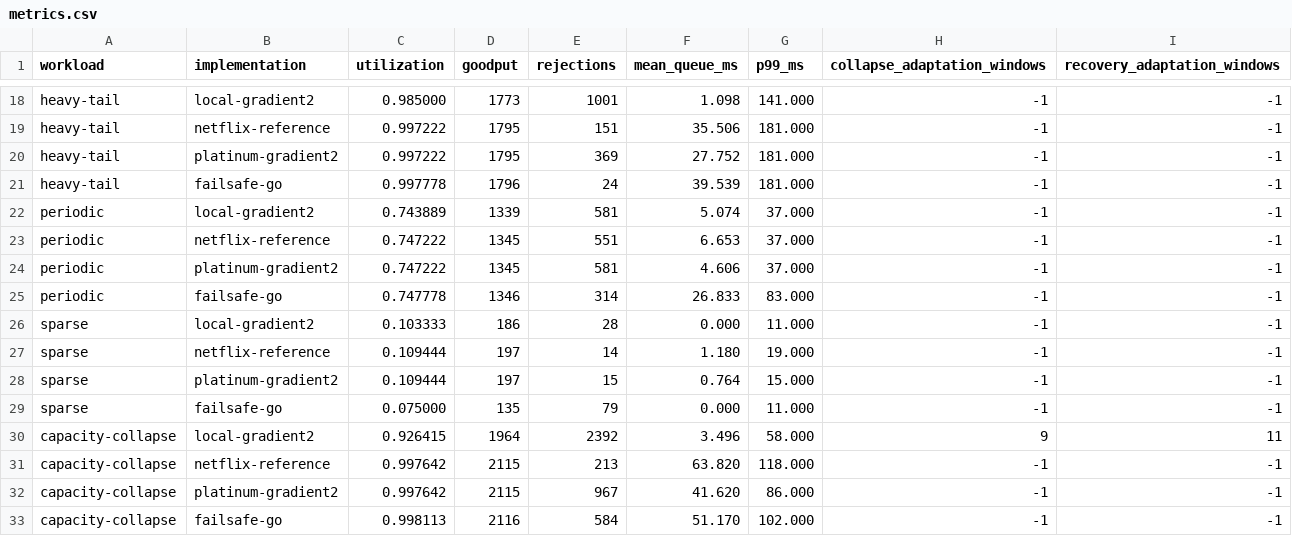
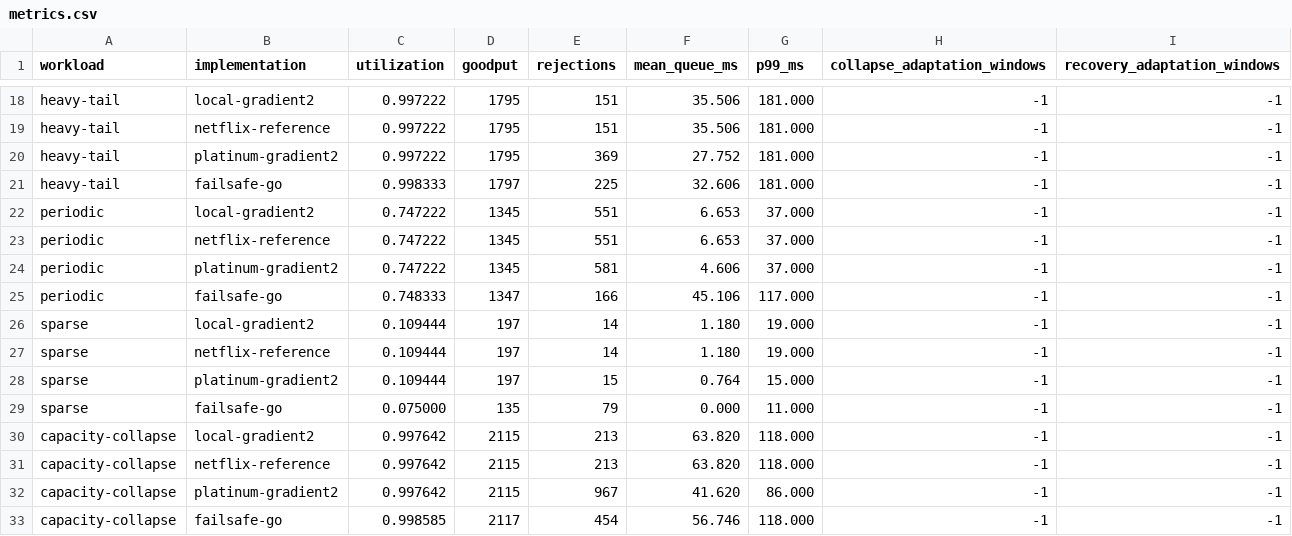
Before and after one commit to faustbrian/golib, a CSV file: pkg/concurrency-limit/benchmarks/comparison/results/metrics.csv, drawn as a sheet; only a part is shown, gaps mark what is left out; removed rows and columns are numbered as before the commit, all else as after; the diff covers the shown part only; the diff names each change by its address in the sheet, - before the commit and + after, or states it on an @@ line.

```diff
--- a/pkg/concurrency-limit/benchmarks/comparison/results/metrics.csv
+++ b/pkg/concurrency-limit/benchmarks/comparison/results/metrics.csv
-C18 (utilization): 0.985000
+C18 (utilization): 0.997222
-D18 (goodput): 1773
+D18 (goodput): 1795
-E18 (rejections): 1001
+E18 (rejections): 151
-F18 (mean_queue_ms): 1.098
+F18 (mean_queue_ms): 35.506
-G18 (p99_ms): 141.000
+G18 (p99_ms): 181.000
-C21 (utilization): 0.997778
+C21 (utilization): 0.998333
-D21 (goodput): 1796
+D21 (goodput): 1797
-E21 (rejections): 24
+E21 (rejections): 225
-F21 (mean_queue_ms): 39.539
+F21 (mean_queue_ms): 32.606
-C22 (utilization): 0.743889
+C22 (utilization): 0.747222
-D22 (goodput): 1339
+D22 (goodput): 1345
-E22 (rejections): 581
+E22 (rejections): 551
-F22 (mean_queue_ms): 5.074
+F22 (mean_queue_ms): 6.653
-C25 (utilization): 0.747778
+C25 (utilization): 0.748333
-D25 (goodput): 1346
+D25 (goodput): 1347
-E25 (rejections): 314
+E25 (rejections): 166
-F25 (mean_queue_ms): 26.833
+F25 (mean_queue_ms): 45.106
-G25 (p99_ms): 83.000
+G25 (p99_ms): 117.000
-C26 (utilization): 0.103333
+C26 (utilization): 0.109444
-D26 (goodput): 186
+D26 (goodput): 197
-E26 (rejections): 28
+E26 (rejections): 14
-F26 (mean_queue_ms): 0.000
+F26 (mean_queue_ms): 1.180
-G26 (p99_ms): 11.000
+G26 (p99_ms): 19.000
-row 30: capacity-collapse | local-gradient2 | 0.926415 | 1964 | 2392 | 3.496 | 58.000 | 9 | 11
+row 30: capacity-collapse | local-gradient2 | 0.997642 | 2115 | 213 | 63.820 | 118.000 | -1 | -1
-C33 (utilization): 0.998113
+C33 (utilization): 0.998585
-D33 (goodput): 2116
+D33 (goodput): 2117
-E33 (rejections): 584
+E33 (rejections): 454
-F33 (mean_queue_ms): 51.170
+F33 (mean_queue_ms): 56.746
-G33 (p99_ms): 102.000
+G33 (p99_ms): 118.000
```
Also changed, not shown: 39 edited cells elsewhere in this file, pkg/concurrency-limit/benchmarks/comparison/results/convergence.csv, 24 other files.
